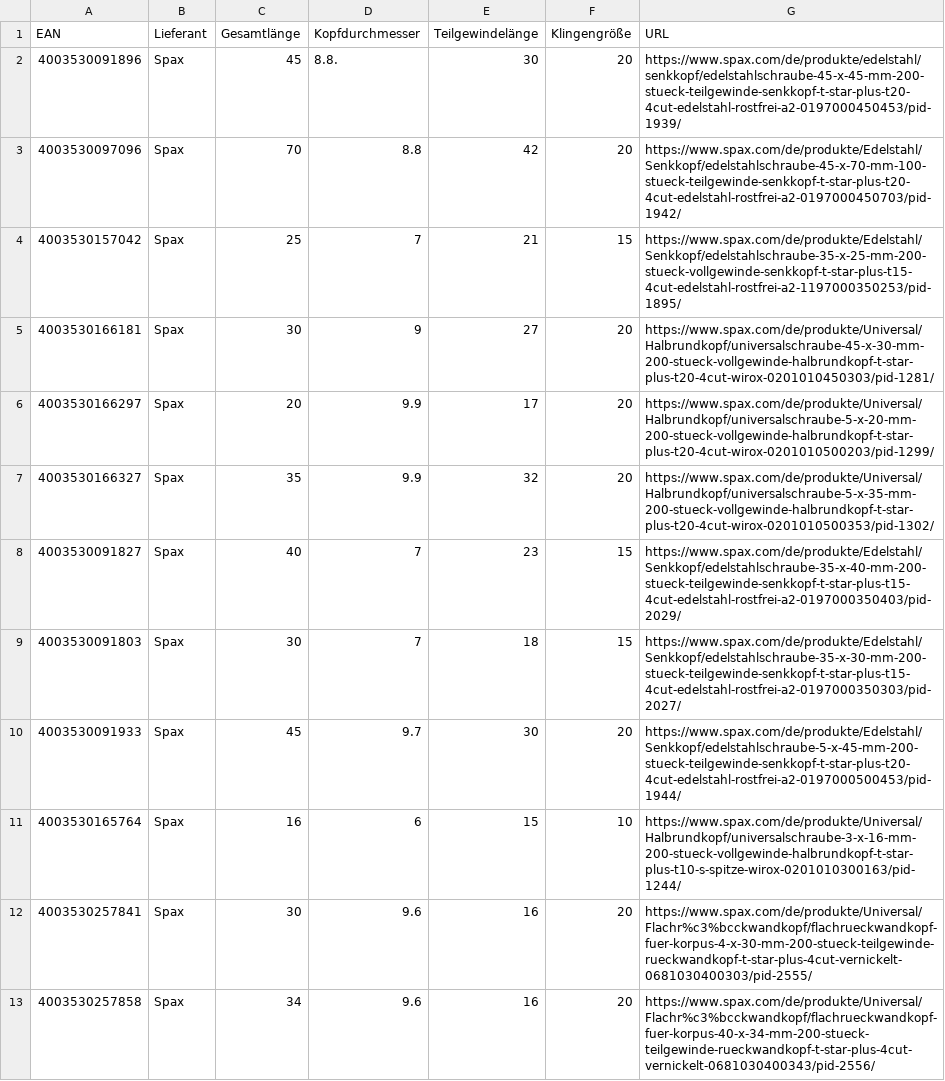
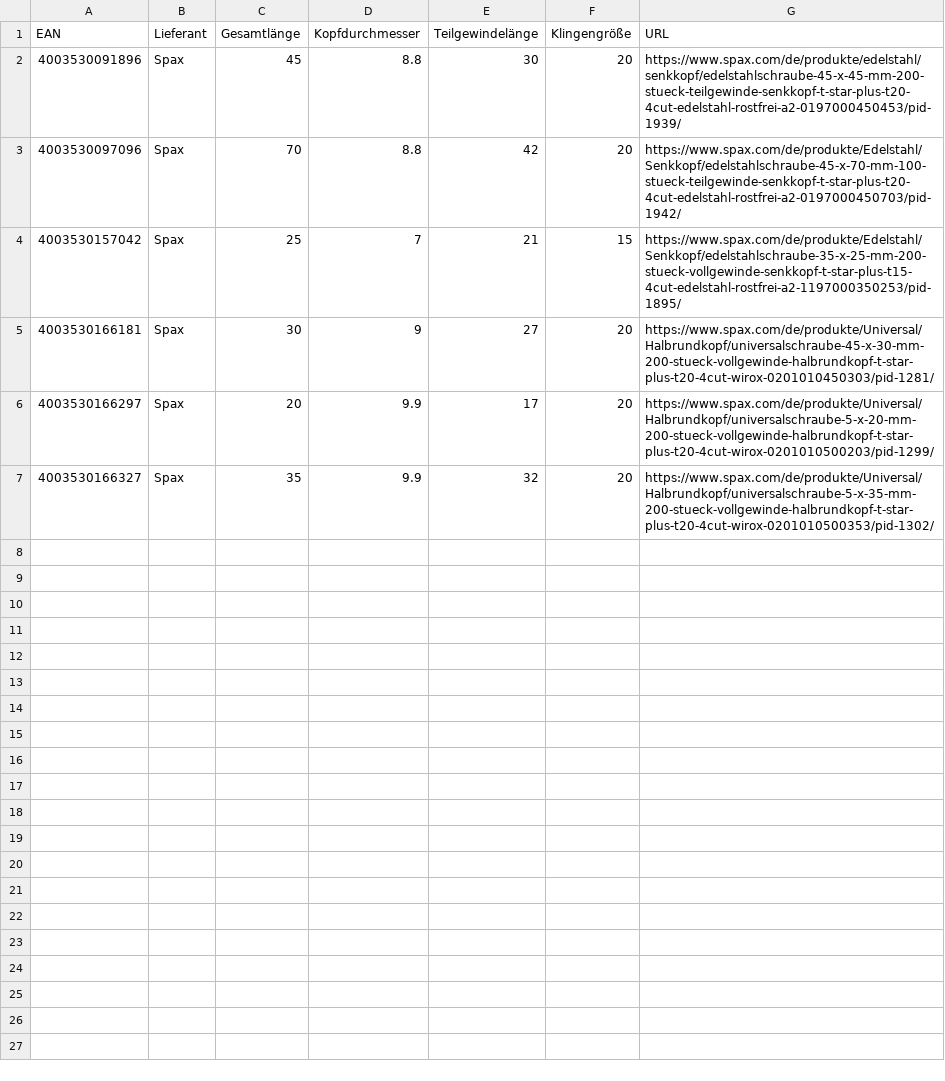
Before and after one commit to Johannes-Walter/Schraubenzeugs, a CSV file: dataset.csv, drawn as a sheet.

Commit message:
split dataset (between used and more)

```diff
--- a/dataset.csv
+++ b/dataset.csv
@@ -1,3 +1,3 @@
 EAN,Lieferant,Gesamtlänge,Kopfdurchmesser,Teilgewindelänge,Klingengröße,URL
-4003530091896,Spax,45,8.8.,30,20,https://www.spax.com/de/produkte/edelstahl/senkkopf/edelstahlschraube-45-x-45-mm-200-stueck-teilgewinde-senkkopf-t-star-plus-t20-4cut-edelstahl-rostfrei-a2-0197000450453/pid-1939/
+4003530091896,Spax,45,8.8,30,20,https://www.spax.com/de/produkte/edelstahl/senkkopf/edelstahlschraube-45-x-45-mm-200-stueck-teilgewinde-senkkopf-t-star-plus-t20-4cut-edelstahl-rostfrei-a2-0197000450453/pid-1939/
 4003530097096,Spax,70,8.8,42,20,https://www.spax.com/de/produkte/Edelstahl/Senkkopf/edelstahlschraube-45-x-70-mm-100-stueck-teilgewinde-senkkopf-t-star-plus-t20-4cut-edelstahl-rostfrei-a2-0197000450703/pid-1942/
@@ -7,7 +7 @@ EAN,Lieferant,Gesamtlänge,Kopfdurchmesser,Teilgewindelänge,Klingengröße,URL
 4003530166327,Spax,35,9.9,32,20,https://www.spax.com/de/produkte/Universal/Halbrundkopf/universalschraube-5-x-35-mm-200-stueck-vollgewinde-halbrundkopf-t-star-plus-t20-4cut-wirox-0201010500353/pid-1302/
-4003530091827,Spax,40,7,23,15,https://www.spax.com/de/produkte/Edelstahl/Senkkopf/edelstahlschraube-35-x-40-mm-200-stueck-teilgewinde-senkkopf-t-star-plus-t15-4cut-edelstahl-rostfrei-a2-0197000350403/pid-2029/
-4003530091803,Spax,30,7,18,15,https://www.spax.com/de/produkte/Edelstahl/Senkkopf/edelstahlschraube-35-x-30-mm-200-stueck-teilgewinde-senkkopf-t-star-plus-t15-4cut-edelstahl-rostfrei-a2-0197000350303/pid-2027/
-4003530091933,Spax,45,9.7,30,20,https://www.spax.com/de/produkte/Edelstahl/Senkkopf/edelstahlschraube-5-x-45-mm-200-stueck-teilgewinde-senkkopf-t-star-plus-t20-4cut-edelstahl-rostfrei-a2-0197000500453/pid-1944/
-4003530165764,Spax,16,6,15,10,https://www.spax.com/de/produkte/Universal/Halbrundkopf/universalschraube-3-x-16-mm-200-stueck-vollgewinde-halbrundkopf-t-star-plus-t10-s-spitze-wirox-0201010300163/pid-1244/
-4003530257841,Spax,30,9.6,16,20,https://www.spax.com/de/produkte/Universal/Flachr%c3%bcckwandkopf/flachrueckwandkopf-fuer-korpus-4-x-30-mm-200-stueck-teilgewinde-rueckwandkopf-t-star-plus-4cut-vernickelt-0681030400303/pid-2555/
-4003530257858,Spax,34,9.6,16,20,https://www.spax.com/de/produkte/Universal/Flachr%c3%bcckwandkopf/flachrueckwandkopf-fuer-korpus-40-x-34-mm-200-stueck-teilgewinde-rueckwandkopf-t-star-plus-4cut-vernickelt-0681030400343/pid-2556/
```
Also changed, not shown: 1 other file.
